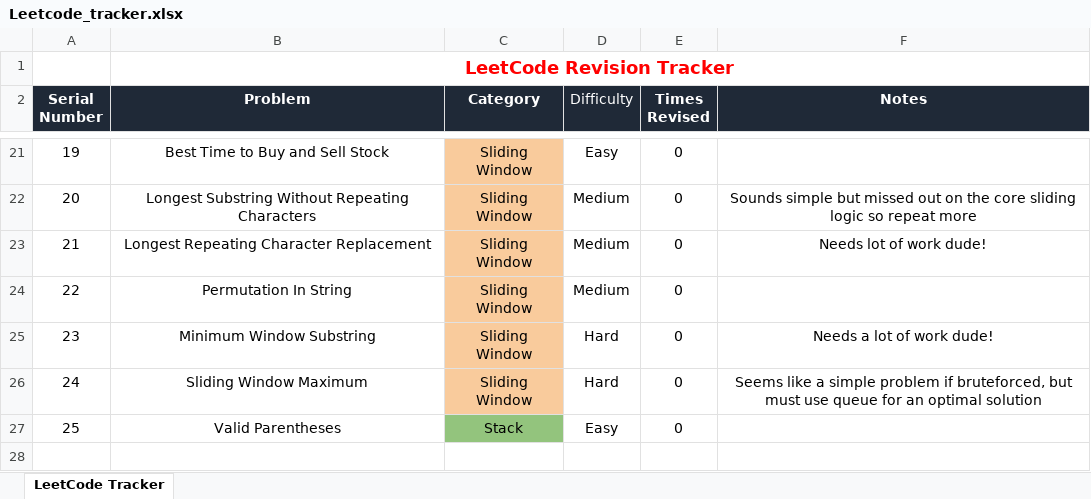
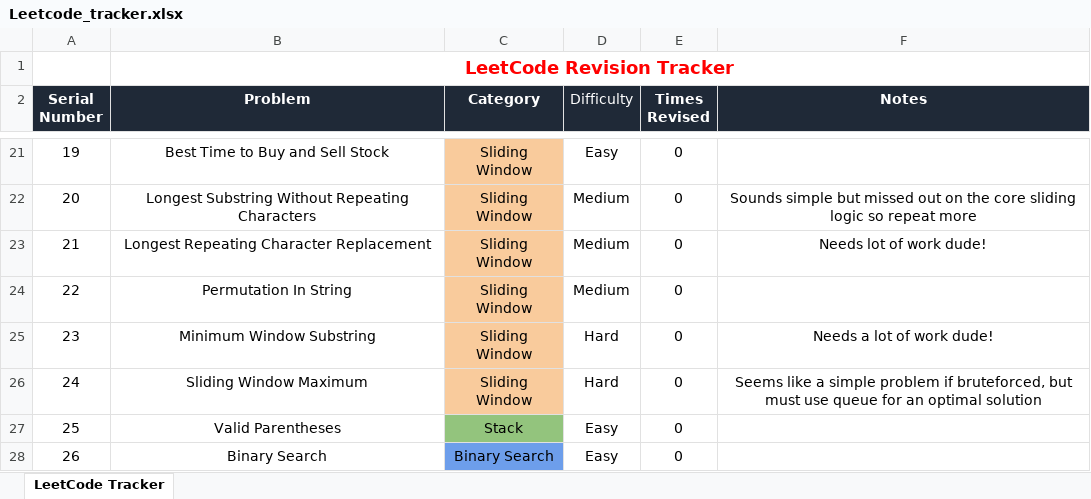
Before and after one commit to tejasprasadd/Leetcode, an Excel workbook: Leetcode_tracker.xlsx, sheet LeetCode Tracker, drawn as a sheet; only a part is shown, gaps mark what is left out; values as stored, in another font and other column widths than the file's, no borders; charts and pictures and conditional formats not drawn; the diff names each change by its address in the sheet, - before the commit and + after, or states it on an @@ line.

Commit message:
Finished Binary Search in 2 solutions

```diff
--- a/Leetcode_tracker.xlsx (sheet LeetCode Tracker)
+++ b/Leetcode_tracker.xlsx (sheet LeetCode Tracker)
+row 28: 26 | Binary Search | Binary Search | Easy | 0
```
Also changed, not shown: 2 other files.
